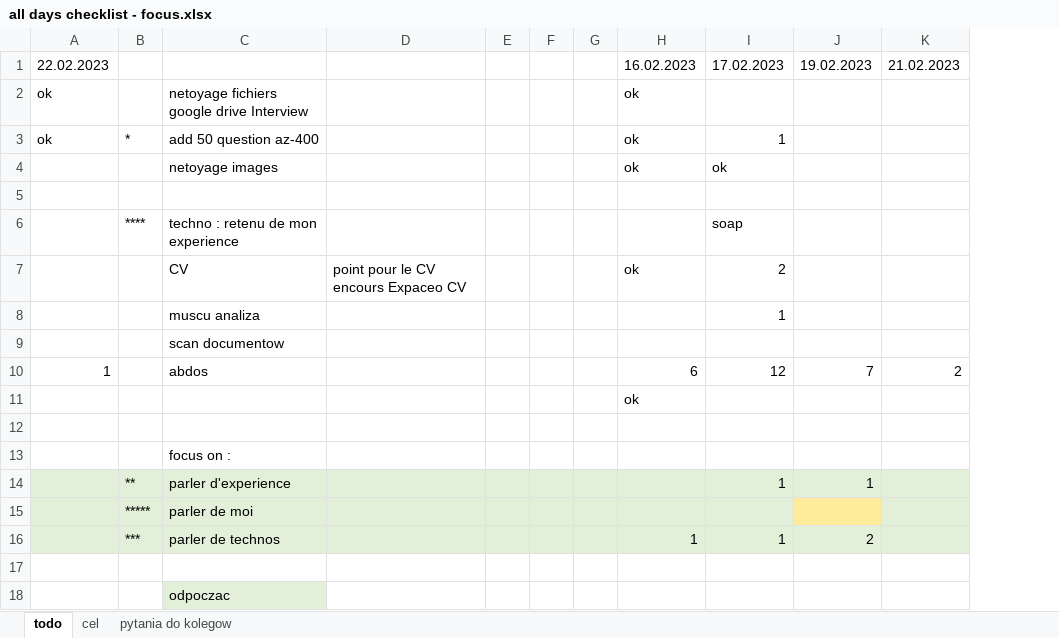
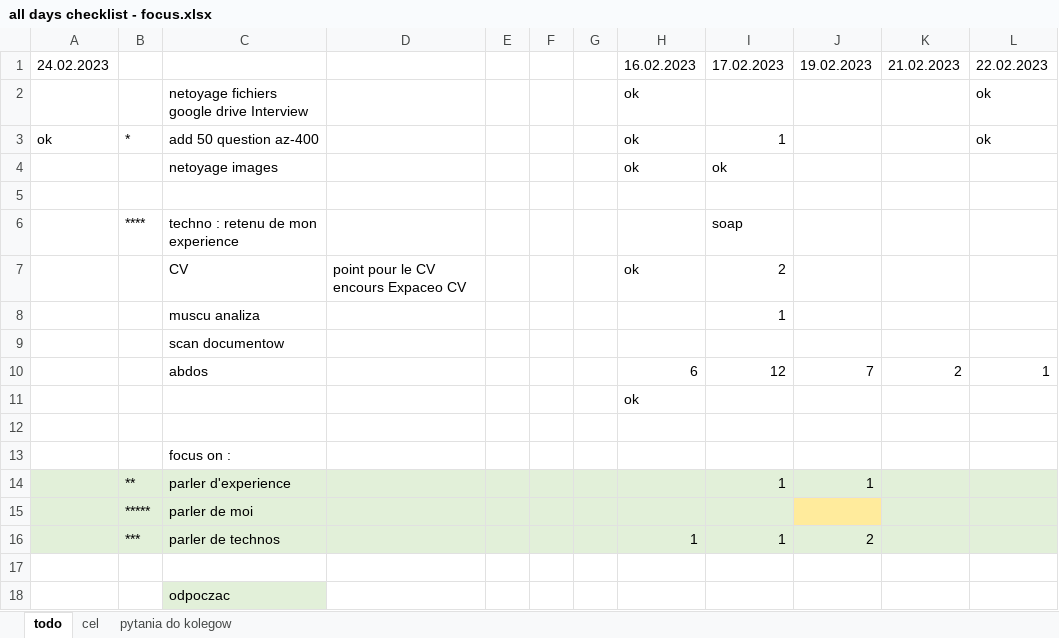
Before and after one commit to wth-mvp-s/LT, an Excel workbook: (development)/all days checklist - focus.xlsx, sheet todo, drawn as a sheet; values as stored, in another font and other column widths than the file's, no borders; the diff names each change by its address in the sheet, - before the commit and + after, or states it on an @@ line.

```diff
--- a/(development)/all days checklist - focus.xlsx (sheet todo)
+++ b/(development)/all days checklist - focus.xlsx (sheet todo)
+column L, rows 1-10: 22.02.2023 | ok | ok |  |  |  |  |  |  | 1
-A1: 22.02.2023
+A1: 24.02.2023
-A2: ok
+A2: (empty)
-A10: 1
+A10: (empty)
```
Also changed, not shown: 1 other file.
